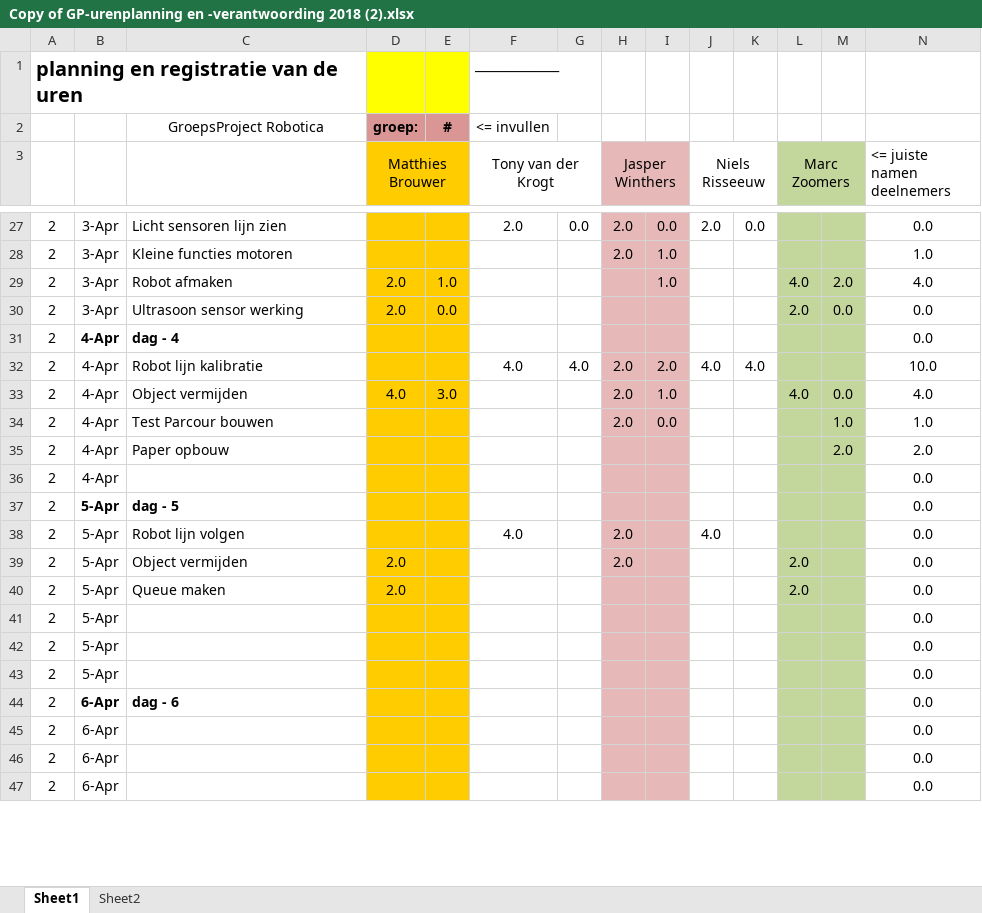
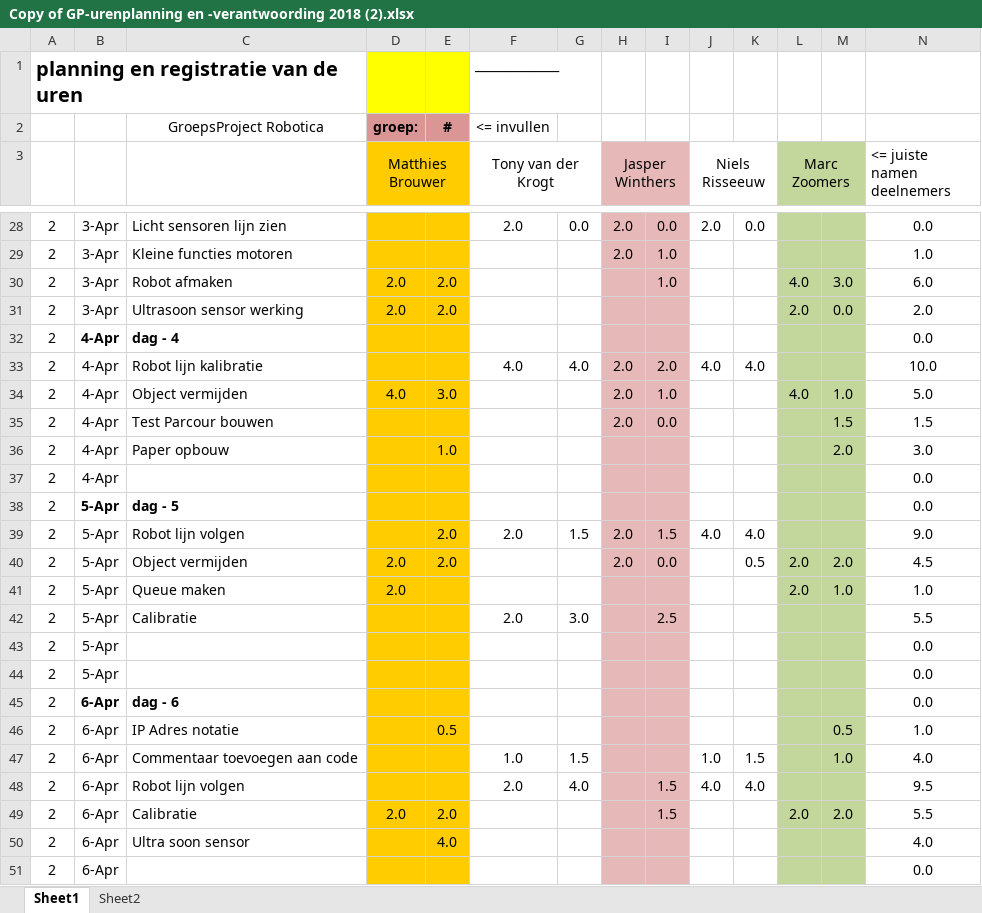
Before and after one commit to Tiesbrouwer10/Mindstorm-group1, an Excel workbook: Organisatie/Copy of GP-urenplanning en -verantwoording 2018 (2).xlsx, sheet Sheet1, drawn as a sheet; only a part is shown, gaps mark what is left out; values as stored, in another font and other column widths than the file's, no borders; removed rows and columns are numbered as before the commit, all else as after; rows hold the shown columns only; the diff covers the shown part only; the diff names each change by its address in the sheet, - before the commit and + after, or states it on an @@ line.

Commit message:
Version 1.2 11-4-2018

```diff
--- a/Organisatie/Copy of GP-urenplanning en -verantwoording 2018 (2).xlsx (sheet Sheet1)
+++ b/Organisatie/Copy of GP-urenplanning en -verantwoording 2018 (2).xlsx (sheet Sheet1)
-E30: 1.0
+E30: 2.0
-M30: 2.0
+M30: 3.0
-N30 (<= juiste namen deelnemers): 4.0
+N30 (<= juiste namen deelnemers): 6.0
-E31: 0.0
+E31: 2.0
-N31 (<= juiste namen deelnemers): 0.0
+N31 (<= juiste namen deelnemers): 2.0
-M34: 0.0
+M34: 1.0
-N34 (<= juiste namen deelnemers): 4.0
+N34 (<= juiste namen deelnemers): 5.0
-M35: 1.0
+M35: 1.5
-N35 (<= juiste namen deelnemers): 1.0
+N35 (<= juiste namen deelnemers): 1.5
-E36: (empty)
+E36: 1.0
-N36 (<= juiste namen deelnemers): 2.0
+N36 (<= juiste namen deelnemers): 3.0
-E39:E40: (empty)
+E39:E40: 2.0
-F39 (Tony van der Krogt): 4.0
+F39 (Tony van der Krogt): 2.0
-G39: (empty)
+G39: 1.5
-I39: (empty)
+I39: 1.5
-K39: (empty)
+K39: 4.0
-N39 (<= juiste namen deelnemers): 0.0
+N39 (<= juiste namen deelnemers): 9.0
-I40: (empty)
+I40: 0.0
-K40: (empty)
+K40: 0.5
-M40: (empty)
+M40: 2.0
-N40 (<= juiste namen deelnemers): 0.0
+N40 (<= juiste namen deelnemers): 4.5
-M41: (empty)
+M41: 1.0
-N41 (<= juiste namen deelnemers): 0.0
+N41 (<= juiste namen deelnemers): 1.0
-row 41: 2 | 5-Apr |  |  |  |  |  |  |  |  |  |  |  | 0.0
+row 42: 2 | 5-Apr | Calibratie |  |  | 2.0 | 3.0 |  | 2.5 |  |  |  |  | 5.5
+row 46: 2 | 6-Apr | IP Adres notatie |  | 0.5 |  |  |  |  |  |  |  | 0.5 | 1.0
+row 47: 2 | 6-Apr | Commentaar toevoegen aan code |  |  | 1.0 | 1.5 |  |  | 1.0 | 1.5 |  | 1.0 | 4.0
+row 48: 2 | 6-Apr | Robot lijn volgen |  |  | 2.0 | 4.0 |  | 1.5 | 4.0 | 4.0 |  |  | 9.5
+row 49: 2 | 6-Apr | Calibratie | 2.0 | 2.0 |  |  |  | 1.5 |  |  | 2.0 | 2.0 | 5.5
+row 50: 2 | 6-Apr | Ultra soon sensor |  | 4.0 |  |  |  |  |  |  |  |  | 4.0
-row 46: 2 | 6-Apr |  |  |  |  |  |  |  |  |  |  |  | 0.0
-row 47: 2 | 6-Apr |  |  |  |  |  |  |  |  |  |  |  | 0.0
```
Also changed, not shown: 11 added rows, 10 removed rows and 26 edited cells elsewhere in this sheet, formulas that keep their value.
